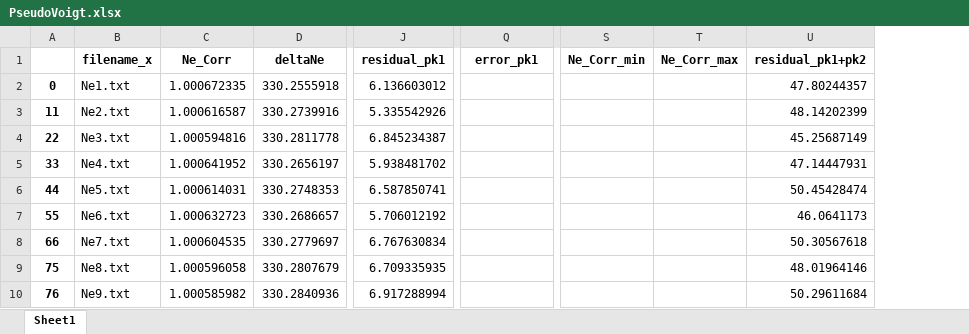
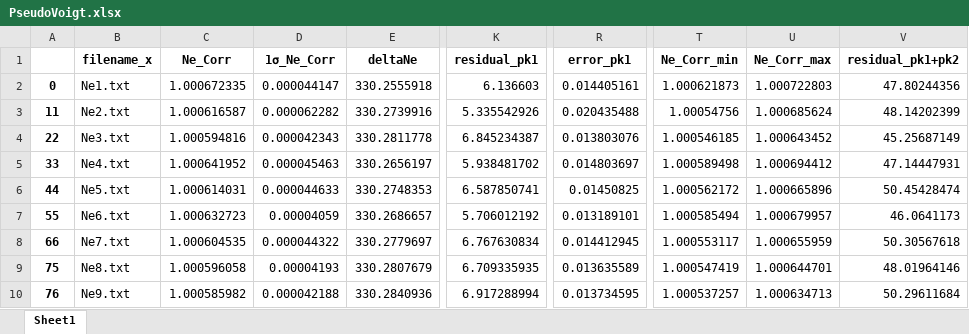
Before and after one commit to PennyWieser/DiadFit, an Excel workbook: docs/Examples/Example1a_Gas_Cell_Calibration/PseudoVoigt.xlsx, sheet Sheet1, drawn as a sheet; only a part is shown, gaps mark what is left out; values as stored, in another font and other column widths than the file's, no borders; addresses are those after the commit; the diff covers the shown part only; the diff names each change by its address in the sheet, - before the commit and + after, or states it on an @@ line.

Commit message:
error with stable peak fits

```diff
--- a/docs/Examples/Example1a_Gas_Cell_Calibration/PseudoVoigt.xlsx (sheet Sheet1)
+++ b/docs/Examples/Example1a_Gas_Cell_Calibration/PseudoVoigt.xlsx (sheet Sheet1)
+column D (1σ_Ne_Corr), rows 2-10: 0.000044147 | 0.000062282 | 0.000042343 | 0.000045463 | 0.000044633 | 0.00004059 | 0.000044322 | 0.00004193 | 0.000042188
-K2 (residual_pk1): 6.136603012
+K2 (residual_pk1): 6.136603
-R2 (error_pk1): (empty)
+R2 (error_pk1): 0.014405161
-T2 (Ne_Corr_min): (empty)
+T2 (Ne_Corr_min): 1.000621873
-U2 (Ne_Corr_max): (empty)
+U2 (Ne_Corr_max): 1.000722803
-V2 (residual_pk1+pk2): 47.80244357
+V2 (residual_pk1+pk2): 47.80244356
-R3 (error_pk1): (empty)
+R3 (error_pk1): 0.020435488
-T3 (Ne_Corr_min): (empty)
+T3 (Ne_Corr_min): 1.00054756
-U3 (Ne_Corr_max): (empty)
+U3 (Ne_Corr_max): 1.000685624
-R4 (error_pk1): (empty)
+R4 (error_pk1): 0.013803076
-T4 (Ne_Corr_min): (empty)
+T4 (Ne_Corr_min): 1.000546185
-U4 (Ne_Corr_max): (empty)
+U4 (Ne_Corr_max): 1.000643452
-R5 (error_pk1): (empty)
+R5 (error_pk1): 0.014803697
-T5 (Ne_Corr_min): (empty)
+T5 (Ne_Corr_min): 1.000589498
-U5 (Ne_Corr_max): (empty)
+U5 (Ne_Corr_max): 1.000694412
-R6 (error_pk1): (empty)
+R6 (error_pk1): 0.01450825
-T6 (Ne_Corr_min): (empty)
+T6 (Ne_Corr_min): 1.000562172
-U6 (Ne_Corr_max): (empty)
+U6 (Ne_Corr_max): 1.000665896
-R7 (error_pk1): (empty)
+R7 (error_pk1): 0.013189101
-T7 (Ne_Corr_min): (empty)
+T7 (Ne_Corr_min): 1.000585494
-U7 (Ne_Corr_max): (empty)
+U7 (Ne_Corr_max): 1.000679957
-R8 (error_pk1): (empty)
+R8 (error_pk1): 0.014412945
-T8 (Ne_Corr_min): (empty)
+T8 (Ne_Corr_min): 1.000553117
-U8 (Ne_Corr_max): (empty)
+U8 (Ne_Corr_max): 1.000655959
-R9 (error_pk1): (empty)
+R9 (error_pk1): 0.013635589
-T9 (Ne_Corr_min): (empty)
+T9 (Ne_Corr_min): 1.000547419
-U9 (Ne_Corr_max): (empty)
+U9 (Ne_Corr_max): 1.000644701
-R10 (error_pk1): (empty)
+R10 (error_pk1): 0.013734595
-T10 (Ne_Corr_min): (empty)
+T10 (Ne_Corr_min): 1.000537257
-U10 (Ne_Corr_max): (empty)
+U10 (Ne_Corr_max): 1.000634713
```
Also changed, not shown: 226 edited cells elsewhere in this sheet, docs/Examples/Example1a_Gas_Cell_Calibration/Calibration_fitting.xlsx, docs/Examples/Example1a_Gas_Cell_Calibration/Medium_Diads.xlsx, 14 other files.
